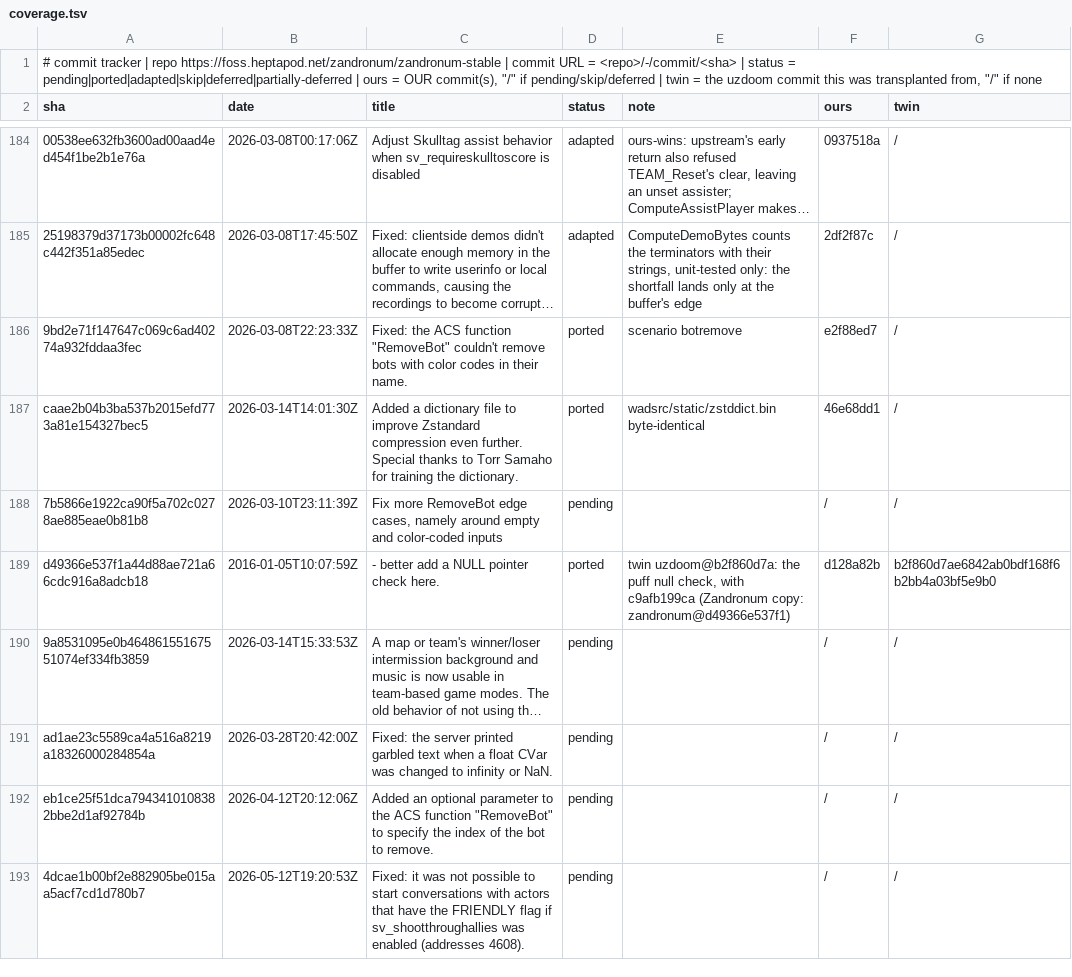
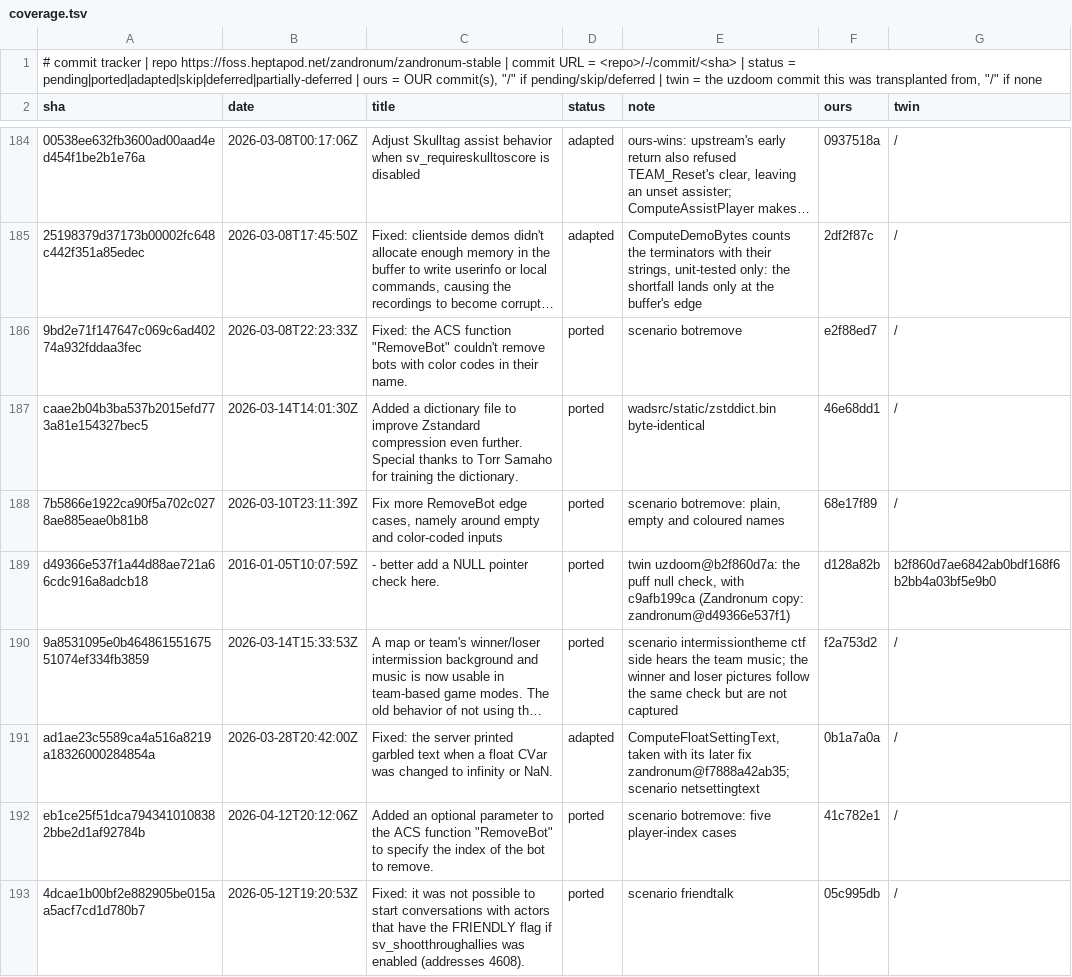
Before and after one commit to rc4l/ForkUnderA, a TSV file: commit-tracker/zandronum/coverage.tsv, drawn as a sheet; only a part is shown, gaps mark what is left out; long unchanged cells end in …; the diff covers the shown part only; the diff names each change by its address in the sheet, - before the commit and + after, or states it on an @@ line.

Commit message:
The Zandronum ledger records rows 188 to 198 and 237
Five ports and six adaptations with the commits that carry them; 237 was taken forward with 191.

```diff
--- a/commit-tracker/zandronum/coverage.tsv
+++ b/commit-tracker/zandronum/coverage.tsv
-D188 (status): pending
+D188 (status): ported
-E188 (note): (empty)
+E188 (note): scenario botremove: plain, empty and coloured names
-F188 (ours): /
+F188 (ours): 68e17f89
-D190 (status): pending
+D190 (status): ported
-E190 (note): (empty)
+E190 (note): scenario intermissiontheme ctf side hears the team music; the winner and loser pictures follow the same check but are not captured
-F190 (ours): /
+F190 (ours): f2a753d2
-D191 (status): pending
+D191 (status): adapted
-E191 (note): (empty)
+E191 (note): ComputeFloatSettingText, taken with its later fix zandronum@f7888a42ab35; scenario netsettingtext
-F191 (ours): /
+F191 (ours): 0b1a7a0a
-D192:D193 (status): pending
+D192:D193 (status): ported
-E192 (note): (empty)
+E192 (note): scenario botremove: five player-index cases
-F192 (ours): /
+F192 (ours): 41c782e1
-E193 (note): (empty)
+E193 (note): scenario friendtalk
-F193 (ours): /
+F193 (ours): 05c995db
```
Also changed, not shown: 18 edited cells elsewhere in this file, 1 other file.
